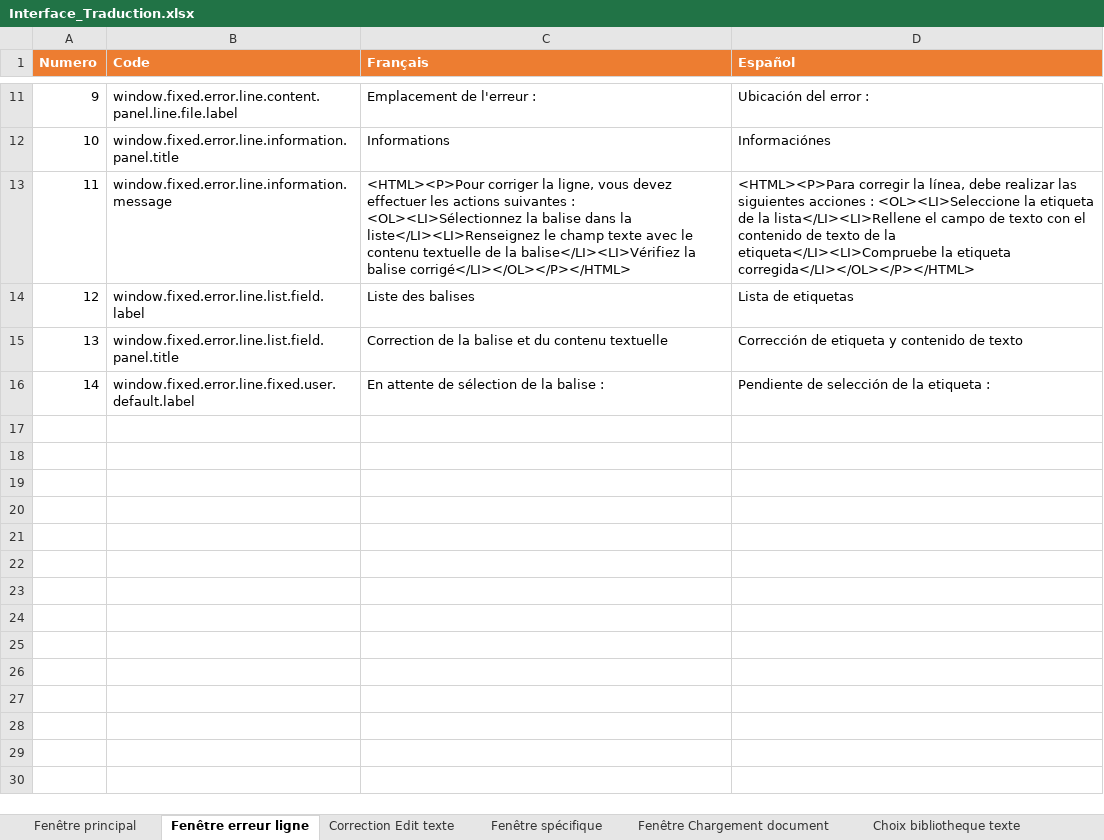
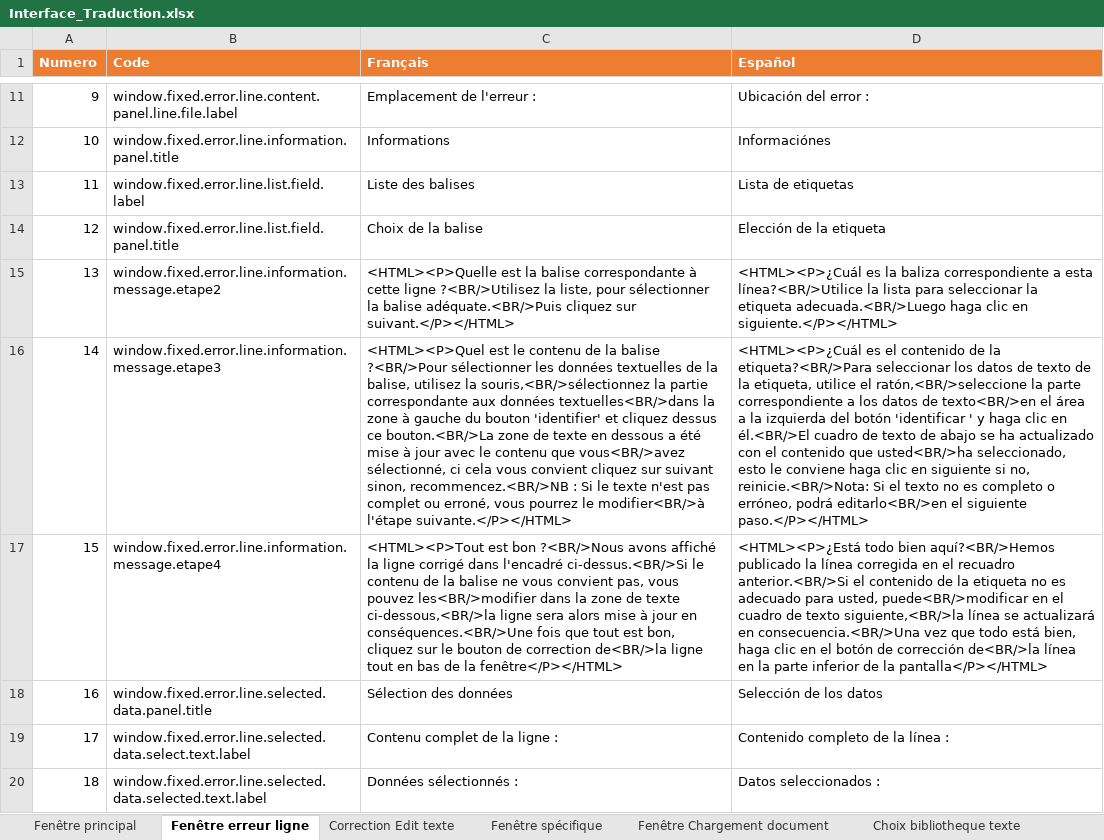
Before and after one commit to Jeremy-Leda/Caerus, an Excel workbook: Interface_Traduction.xlsx, sheet Fenêtre erreur ligne, drawn as a sheet; only a part is shown, gaps mark what is left out; values as stored, in another font and other column widths than the file's, no borders; charts and pictures and table styles not drawn; removed rows and columns are numbered as before the commit, all else as after; the diff covers the shown part only; the diff names each change by its address in the sheet, - before the commit and + after, or states it on an @@ line.

Commit message:
Modification de la correction des lignes pour intégrer un assistant.

```diff
--- a/Interface_Traduction.xlsx (sheet Fenêtre erreur ligne)
+++ b/Interface_Traduction.xlsx (sheet Fenêtre erreur ligne)
-row 13: 11 | window.fixed.error.line.information.message | <HTML><P>Pour corriger la ligne, vous devez effectuer les actions suivantes : <OL><LI>Sélectionnez la balise dans la liste</LI><LI>Renseignez le champ texte avec le contenu textuelle de la balise</LI><LI>Vérifiez la balise corrigé</LI></OL></P></HTML> | <HTML><P>Para corregir la línea, debe realizar las siguientes acciones : <OL><LI>Seleccione la etiqueta de la lista</LI><LI>Rellene el campo de texto con el contenido de texto de la etiqueta</LI><LI>Compruebe la etiqueta corregida</LI></OL></P></HTML>
@@ column A (Numero) renumbered between rows 13 and 14 @@
-C14 (Français): Correction de la balise et du contenu textuelle
+C14 (Français): Choix de la balise
-D14 (Español): Corrección de etiqueta y contenido de texto
+D14 (Español): Elección de la etiqueta
-row 16: 14 | window.fixed.error.line.fixed.user.default.label | En attente de sélection de la balise : | Pendiente de selección de la etiqueta :
+row 15: 13 | window.fixed.error.line.information.message.etape2 | <HTML><P>Quelle est la balise correspondante à cette ligne ?<BR/>Utilisez la liste, pour sélectionner la balise adéquate.<BR/>Puis cliquez sur suivant.</P></HTML> | <HTML><P>¿Cuál es la baliza correspondiente a esta línea?<BR/>Utilice la lista para seleccionar la etiqueta adecuada.<BR/>Luego haga clic en siguiente.</P></HTML>
+row 16: 14 | window.fixed.error.line.information.message.etape3 | <HTML><P>Quel est le contenu de la balise ?<BR/>Pour sélectionner les données textuelles de la balise, utilisez la souris,<BR/>sélectionnez la partie correspondante aux données textuelles<BR/>dans la zone à gauche du bouton 'identifier' et cliquez dessus ce bouton.<BR/>La zone de texte en dessous a été mise à jour avec le contenu que vous<BR/>avez sélectionné, ci cela vous convient cliquez sur suivant sinon, recommencez.<BR/>NB : Si le texte n'est pas complet ou erroné, vous pourrez le modifier<BR/>à l'étape suivante.</P></HTML> | <HTML><P>¿Cuál es el contenido de la etiqueta?<BR/>Para seleccionar los datos de texto de la etiqueta, utilice el ratón,<BR/>seleccione la parte correspondiente a los datos de texto<BR/>en el área a la izquierda del botón 'identificar ' y haga clic en él.<BR/>El cuadro de texto de abajo se ha actualizado con el contenido que usted<BR/>ha seleccionado, esto le conviene haga clic en siguiente si no, reinicie.<BR/>Nota: Si el texto no es completo o erróneo, podrá editarlo<BR/>en el siguiente paso.</P></HTML>
+row 17: 15 | window.fixed.error.line.information.message.etape4 | <HTML><P>Tout est bon ?<BR/>Nous avons affiché la ligne corrigé dans l'encadré ci-dessus.<BR/>Si le contenu de la balise ne vous convient pas, vous pouvez les<BR/>modifier dans la zone de texte ci-dessous,<BR/>la ligne sera alors mise à jour en conséquences.<BR/>Une fois que tout est bon, cliquez sur le bouton de correction de<BR/>la ligne tout en bas de la fenêtre</P></HTML> | <HTML><P>¿Está todo bien aquí?<BR/>Hemos publicado la línea corregida en el recuadro anterior.<BR/>Si el contenido de la etiqueta no es adecuado para usted, puede<BR/>modificar en el cuadro de texto siguiente,<BR/>la línea se actualizará en consecuencia.<BR/>Una vez que todo está bien, haga clic en el botón de corrección de<BR/>la línea en la parte inferior de la pantalla</P></HTML>
+row 18: 16 | window.fixed.error.line.selected.data.panel.title | Sélection des données | Selección de los datos
+row 19: 17 | window.fixed.error.line.selected.data.select.text.label | Contenu complet de la ligne : | Contenido completo de la línea :
+row 20: 18 | window.fixed.error.line.selected.data.selected.text.label | Données sélectionnés : | Datos seleccionados :
```
Also changed, not shown: 9 added rows elsewhere in this sheet, sheet ES_Properties, sheet FR_Properties, sheet Constants, sheet Autres, formulas that keep their value, charts or pictures, 10 other files.
